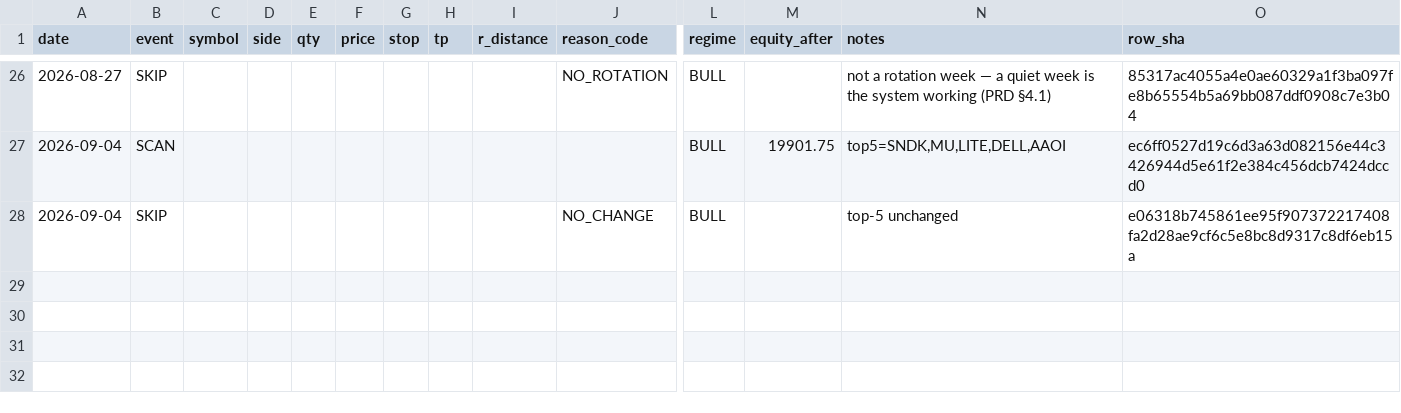
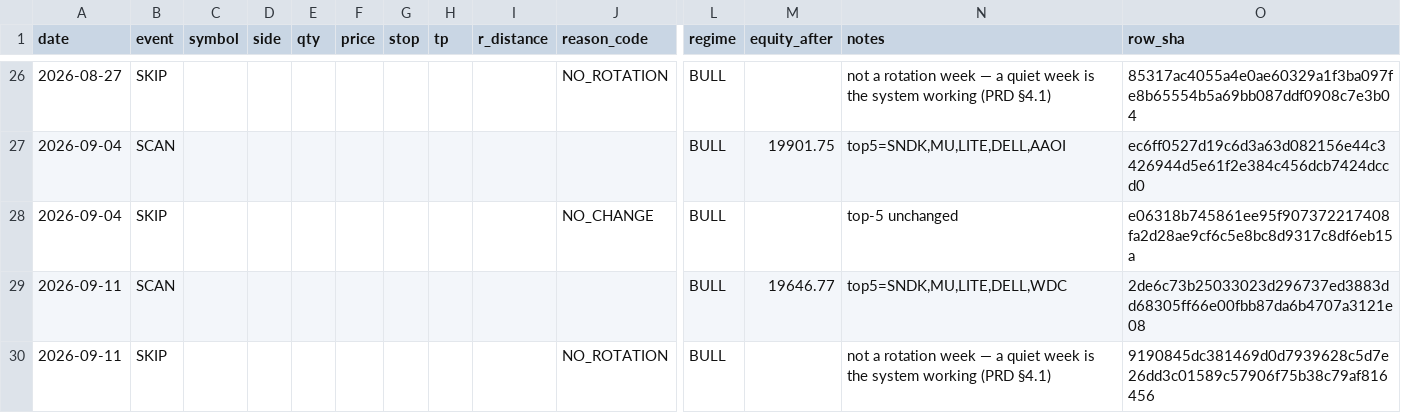
Before and after one commit to gaoyan198/homily-bot, a CSV file: gambit/gambit_journal.csv, drawn as a sheet; only a part is shown, gaps mark what is left out; rows hold the shown columns only; the diff names each change by its address in the sheet, - before the commit and + after, or states it on an @@ line.

```diff
--- a/gambit/gambit_journal.csv
+++ b/gambit/gambit_journal.csv
+row 29: 2026-09-11 | SCAN |  |  |  |  |  |  |  |  | BULL | 19646.77 | top5=SNDK,MU,LITE,DELL,WDC | 2de6c73b25033023d296737ed3883dd68305ff66e00fbb87da6b4707a3121e08
+row 30: 2026-09-11 | SKIP |  |  |  |  |  |  |  | NO_ROTATION | BULL |  | not a rotation week — a quiet week is the system working (PRD §4.1) | 9190845dc381469d0d7939628c5d7e26dd3c01589c57906f75b38c79af816456
```
Also changed, not shown: gambit/gambit_live_journal.csv, 2 other files.
